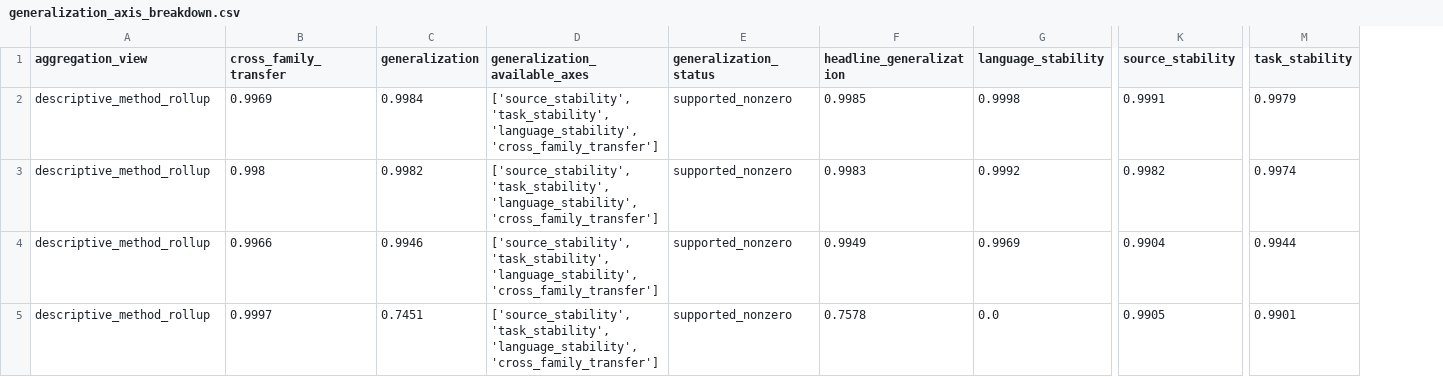
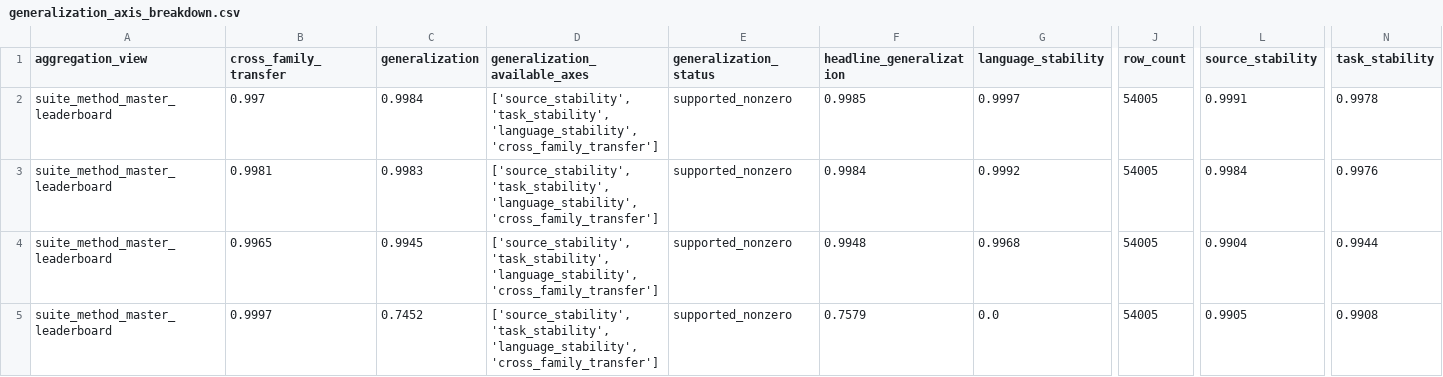
Before and after one commit to Haoyi-Zhang/CodeMarkBench, a CSV file: results/tables/suite_all_models_methods/generalization_axis_breakdown.csv, drawn as a sheet; only a part is shown, gaps mark what is left out; addresses are those after the commit; the diff names each change by its address in the sheet, - before the commit and + after, or states it on an @@ line.

```diff
--- a/results/tables/suite_all_models_methods/generalization_axis_breakdown.csv
+++ b/results/tables/suite_all_models_methods/generalization_axis_breakdown.csv
+column J (row_count), rows 2-5: all 54005
-A2:A5 (aggregation_view): descriptive_method_rollup
+A2:A5 (aggregation_view): suite_method_master_leaderboard
-B2 (cross_family_transfer): 0.9969
+B2 (cross_family_transfer): 0.997
-G2 (language_stability): 0.9998
+G2 (language_stability): 0.9997
-N2 (task_stability): 0.9979
+N2 (task_stability): 0.9978
-B3 (cross_family_transfer): 0.998
+B3 (cross_family_transfer): 0.9981
-C3 (generalization): 0.9982
+C3 (generalization): 0.9983
-F3 (headline_generalization): 0.9983
+F3 (headline_generalization): 0.9984
-L3 (source_stability): 0.9982
+L3 (source_stability): 0.9984
-N3 (task_stability): 0.9974
+N3 (task_stability): 0.9976
-B4 (cross_family_transfer): 0.9966
+B4 (cross_family_transfer): 0.9965
-C4 (generalization): 0.9946
+C4 (generalization): 0.9945
-F4 (headline_generalization): 0.9949
+F4 (headline_generalization): 0.9948
-G4 (language_stability): 0.9969
+G4 (language_stability): 0.9968
-C5 (generalization): 0.7451
+C5 (generalization): 0.7452
-F5 (headline_generalization): 0.7578
+F5 (headline_generalization): 0.7579
-N5 (task_stability): 0.9901
+N5 (task_stability): 0.9908
```
Also changed, not shown: results/tables/suite_all_models_methods/core_vs_stress_robustness_summary.csv, results/tables/suite_all_models_methods/gate_decomposition.csv, 13 other files.
